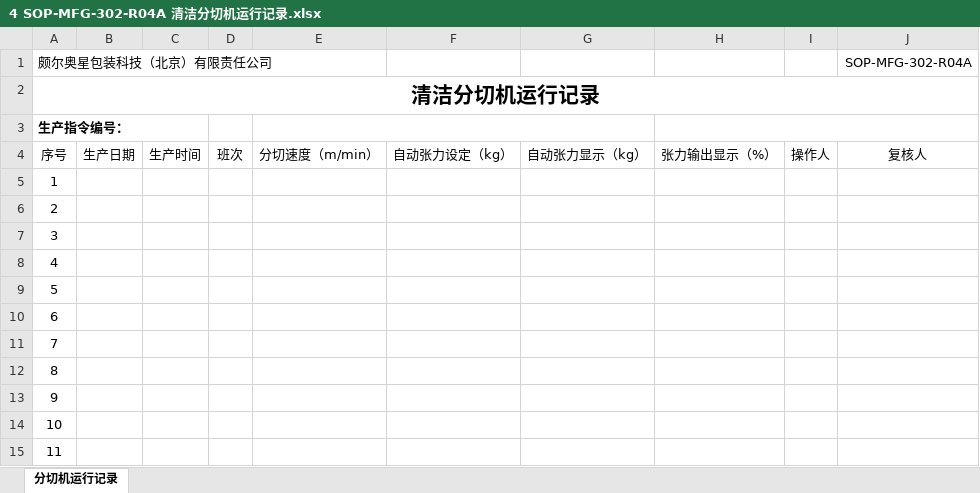
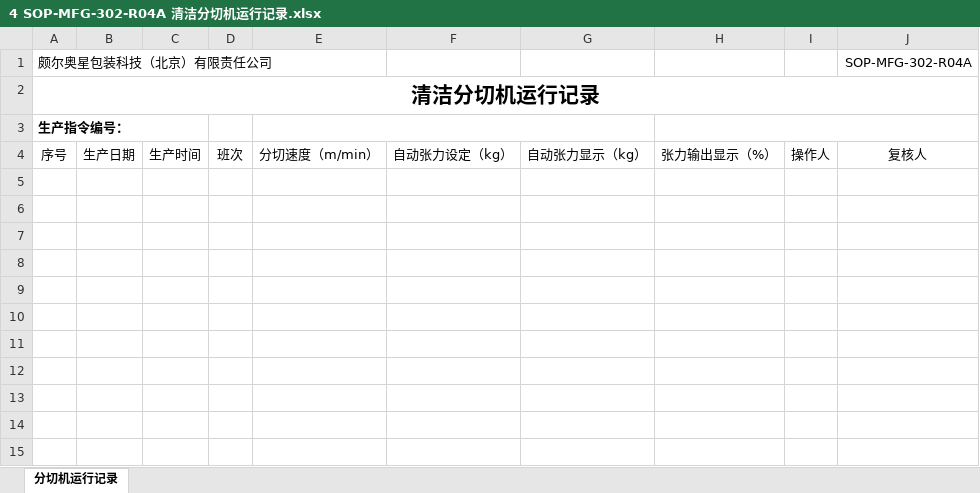
Before and after one commit to warmkid/mitcpro, an Excel workbook: mySystem/mySystem/xls/cleancut/4 SOP-MFG-302-R04A 清洁分切机运行记录.xlsx, sheet 分切机运行记录, drawn as a sheet; values as stored, in another font and other column widths than the file's, no borders; the diff names each change by its address in the sheet, - before the commit and + after, or states it on an @@ line.

```diff
--- a/mySystem/mySystem/xls/cleancut/4 SOP-MFG-302-R04A 清洁分切机运行记录.xlsx (sheet 分切机运行记录)
+++ b/mySystem/mySystem/xls/cleancut/4 SOP-MFG-302-R04A 清洁分切机运行记录.xlsx (sheet 分切机运行记录)
-row 5: 1
-row 6: 2
-row 7: 3
-row 8: 4
-row 9: 5
-row 10: 6
-row 11: 7
-row 12: 8
-row 13: 9
-row 14: 10
-row 15: 11
```
Also changed, not shown: mySystem/mySystem/xls/LDPEBag/5 SOP-MFG-109-R01A 产品内包装记录.xlsx, mySystem/mySystem/xls/cleancut/5 SOP-MFG-302-R05A 清洁分切工序清场记录.xlsx, 8 other files.
